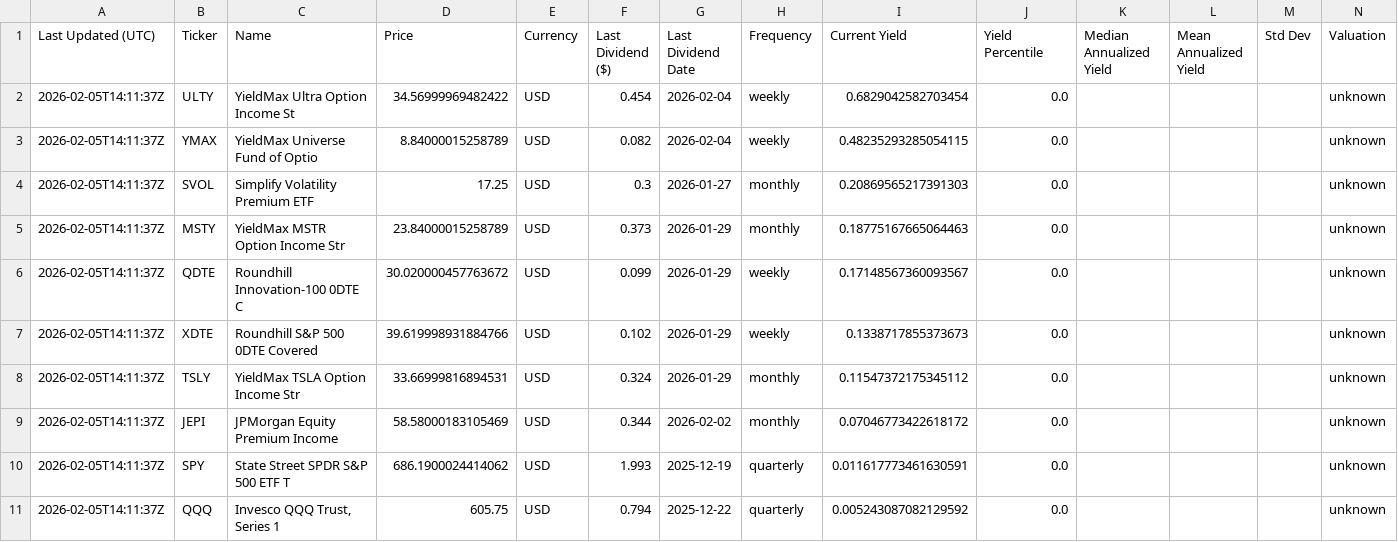
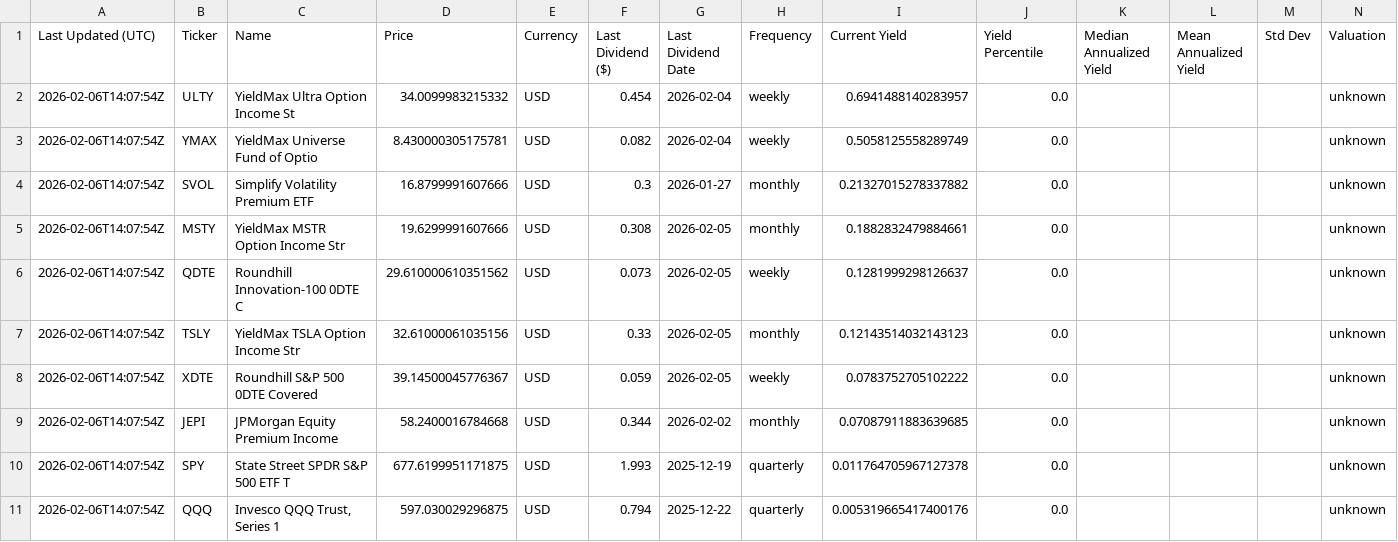
Before and after one commit to willynilly91/dividendAnalyzer, a CSV file: current_etf_yields_us.csv, drawn as a sheet.

```diff
--- a/current_etf_yields_us.csv
+++ b/current_etf_yields_us.csv
@@ -1,11 +1,11 @@
 Last Updated (UTC),Ticker,Name,Price,Currency,Last Dividend ($),Last Dividend Date,Frequency,Current Yield,Yield Percentile,Median Annualized Yield,Mean Annualized Yield,Std Dev,Valuation
-2026-02-05T14:11:37Z,ULTY,YieldMax Ultra Option Income St,34.56999969482422,USD,0.454,2026-02-04,weekly,0.6829042582703454,0.0,,,,unknown
-2026-02-05T14:11:37Z,YMAX,YieldMax Universe Fund of Optio,8.84000015258789,USD,0.082,2026-02-04,weekly,0.48235293285054115,0.0,,,,unknown
-2026-02-05T14:11:37Z,SVOL,Simplify Volatility Premium ETF,17.25,USD,0.3,2026-01-27,monthly,0.20869565217391303,0.0,,,,unknown
-2026-02-05T14:11:37Z,MSTY,YieldMax MSTR Option Income Str,23.84000015258789,USD,0.373,2026-01-29,monthly,0.18775167665064463,0.0,,,,unknown
-2026-02-05T14:11:37Z,QDTE,Roundhill Innovation-100 0DTE C,30.020000457763672,USD,0.099,2026-01-29,weekly,0.17148567360093567,0.0,,,,unknown
-2026-02-05T14:11:37Z,XDTE,Roundhill S&P 500 0DTE Covered ,39.619998931884766,USD,0.102,2026-01-29,weekly,0.1338717855373673,0.0,,,,unknown
-2026-02-05T14:11:37Z,TSLY,YieldMax TSLA Option Income Str,33.66999816894531,USD,0.324,2026-01-29,monthly,0.11547372175345112,0.0,,,,unknown
-2026-02-05T14:11:37Z,JEPI,JPMorgan Equity Premium Income ,58.58000183105469,USD,0.344,2026-02-02,monthly,0.07046773422618172,0.0,,,,unknown
-2026-02-05T14:11:37Z,SPY,State Street SPDR S&P 500 ETF T,686.1900024414062,USD,1.993,2025-12-19,quarterly,0.011617773461630591,0.0,,,,unknown
-2026-02-05T14:11:37Z,QQQ,"Invesco QQQ Trust, Series 1",605.75,USD,0.794,2025-12-22,quarterly,0.005243087082129592,0.0,,,,unknown
+2026-02-06T14:07:54Z,ULTY,YieldMax Ultra Option Income St,34.0099983215332,USD,0.454,2026-02-04,weekly,0.6941488140283957,0.0,,,,unknown
+2026-02-06T14:07:54Z,YMAX,YieldMax Universe Fund of Optio,8.430000305175781,USD,0.082,2026-02-04,weekly,0.5058125558289749,0.0,,,,unknown
+2026-02-06T14:07:54Z,SVOL,Simplify Volatility Premium ETF,16.8799991607666,USD,0.3,2026-01-27,monthly,0.21327015278337882,0.0,,,,unknown
+2026-02-06T14:07:54Z,MSTY,YieldMax MSTR Option Income Str,19.6299991607666,USD,0.308,2026-02-05,monthly,0.1882832479884661,0.0,,,,unknown
+2026-02-06T14:07:54Z,QDTE,Roundhill Innovation-100 0DTE C,29.610000610351562,USD,0.073,2026-02-05,weekly,0.1281999298126637,0.0,,,,unknown
+2026-02-06T14:07:54Z,TSLY,YieldMax TSLA Option Income Str,32.61000061035156,USD,0.33,2026-02-05,monthly,0.12143514032143123,0.0,,,,unknown
+2026-02-06T14:07:54Z,XDTE,Roundhill S&P 500 0DTE Covered ,39.14500045776367,USD,0.059,2026-02-05,weekly,0.0783752705102222,0.0,,,,unknown
+2026-02-06T14:07:54Z,JEPI,JPMorgan Equity Premium Income ,58.2400016784668,USD,0.344,2026-02-02,monthly,0.07087911883639685,0.0,,,,unknown
+2026-02-06T14:07:54Z,SPY,State Street SPDR S&P 500 ETF T,677.6199951171875,USD,1.993,2025-12-19,quarterly,0.011764705967127378,0.0,,,,unknown
+2026-02-06T14:07:54Z,QQQ,"Invesco QQQ Trust, Series 1",597.030029296875,USD,0.794,2025-12-22,quarterly,0.005319665417400176,0.0,,,,unknown
```
Also changed, not shown: current_etf_yields_canada.csv, historical_etf_yields_canada.csv, 1 other file.
